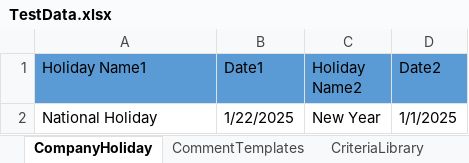
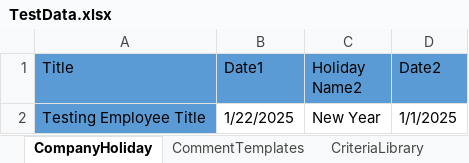
Before and after one commit to ArshadMgr/MPOPlayWright, an Excel workbook: Payload/test_Data/TestData.xlsx, sheet CompanyHoliday, drawn as a sheet; values as stored, in another font and other column widths than the file's, no borders; the diff names each change by its address in the sheet, - before the commit and + after, or states it on an @@ line.

```diff
--- a/Payload/test_Data/TestData.xlsx (sheet CompanyHoliday)
+++ b/Payload/test_Data/TestData.xlsx (sheet CompanyHoliday)
-A1: Holiday Name1
+A1: Title
-A2 (Title): National Holiday
+A2 (Title): Testing Employee Title
-A2 fill: none
+A2 fill: #5B9BD5
```
Also changed, not shown: sheet CriteriaLibrary, sheet CommentTemplates, sheet EmployeeSuccession, other sheet tabs, 17 other files.
